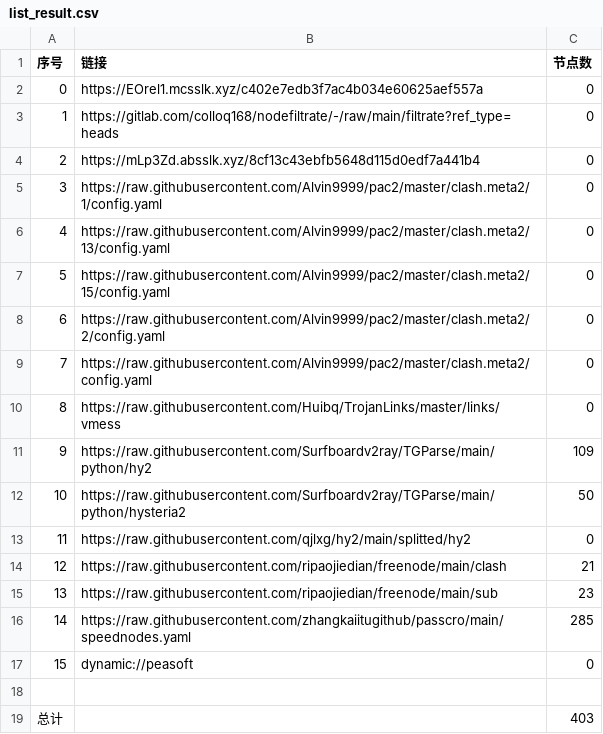
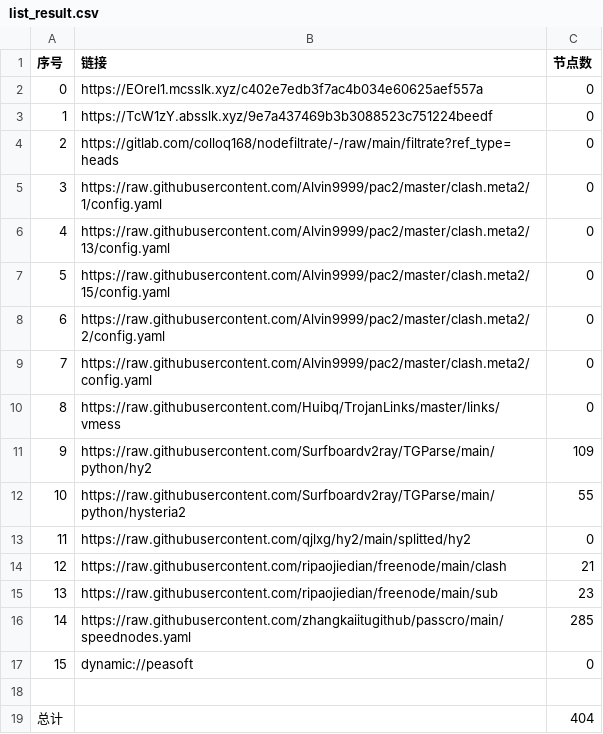
Before and after one commit to hicass-1102/AutoMergePublicNodes, a CSV file: list_result.csv, drawn as a sheet.

```diff
--- a/list_result.csv
+++ b/list_result.csv
@@ -2,4 +2,4 @@
 0,https://EOrel1.mcsslk.xyz/c402e7edb3f7ac4b034e60625aef557a,0
-1,https://gitlab.com/colloq168/nodefiltrate/-/raw/main/filtrate?ref_type=heads,0
-2,https://mLp3Zd.absslk.xyz/8cf13c43ebfb5648d115d0edf7a441b4,0
+1,https://TcW1zY.absslk.xyz/9e7a437469b3b3088523c751224beedf,0
+2,https://gitlab.com/colloq168/nodefiltrate/-/raw/main/filtrate?ref_type=heads,0
 3,https://raw.githubusercontent.com/Alvin9999/pac2/master/clash.meta2/1/config.yaml,0
@@ -11,3 +11,3 @@
 9,https://raw.githubusercontent.com/Surfboardv2ray/TGParse/main/python/hy2,109
-10,https://raw.githubusercontent.com/Surfboardv2ray/TGParse/main/python/hysteria2,50
+10,https://raw.githubusercontent.com/Surfboardv2ray/TGParse/main/python/hysteria2,55
 11,https://raw.githubusercontent.com/qjlxg/hy2/main/splitted/hy2,0
@@ -18,2 +18,2 @@
 
-总计,,403
+总计,,404
```
Also changed, not shown: 6 other files.
